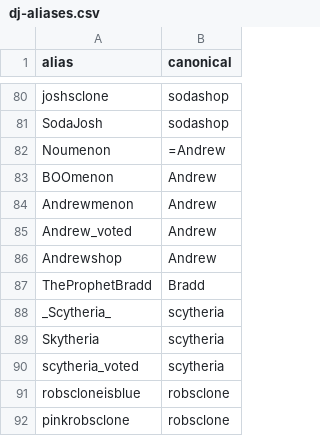
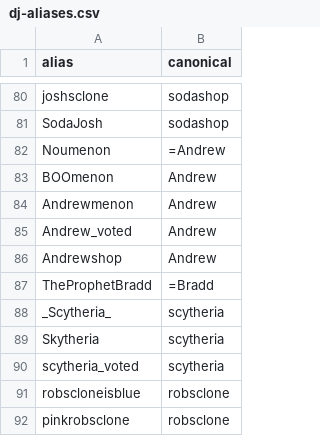
Before and after one commit to indiediscotheque/firetable-hostbot, a CSV file: tools/history/dj-aliases.csv, drawn as a sheet; only a part is shown, gaps mark what is left out.

```diff
--- a/tools/history/dj-aliases.csv
+++ b/tools/history/dj-aliases.csv
@@ -86,3 +86,3 @@ Andrew_voted,Andrew
 Andrewshop,Andrew
-TheProphetBradd,Bradd
+TheProphetBradd,=Bradd
 _Scytheria_,scytheria
```
